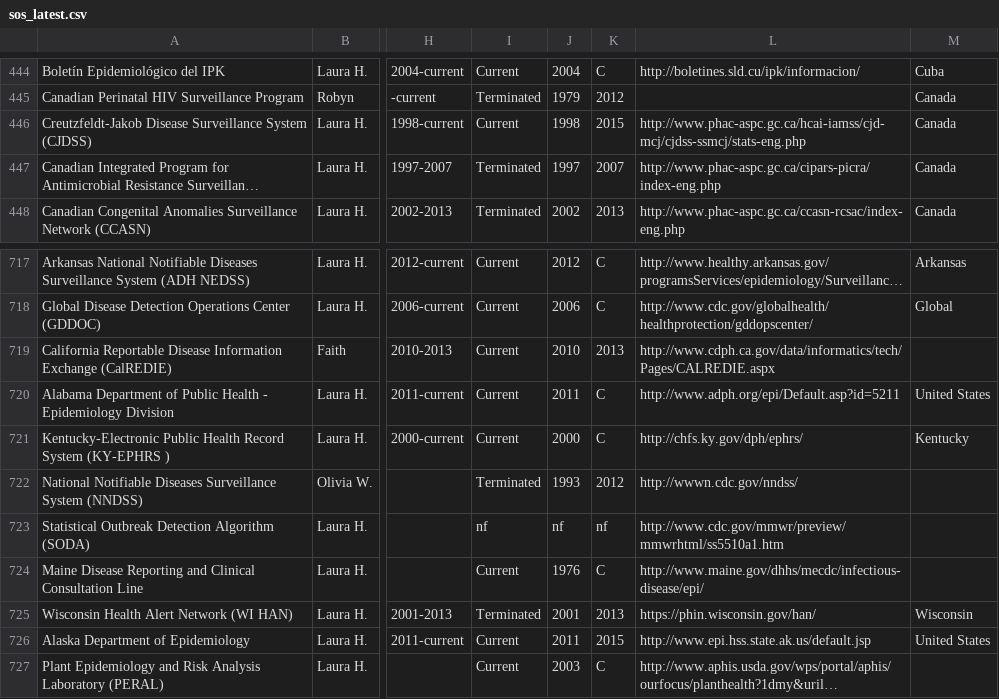
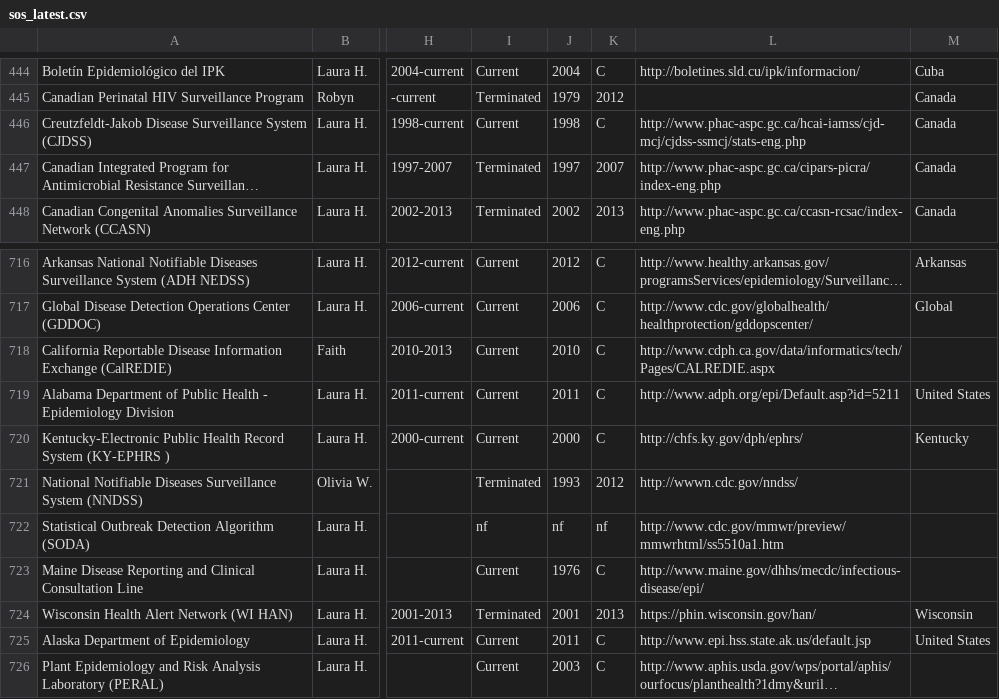
Before and after one commit to ecohealthalliance/sos, a CSV file: inst/rawdata/sos_latest.csv, drawn as a sheet; only a part is shown, gaps mark what is left out; long unchanged cells end in …; addresses are those after the commit; the diff covers the shown part only; the diff names each change by its address in the sheet, - before the commit and + after, or states it on an @@ line.

```diff
--- a/inst/rawdata/sos_latest.csv
+++ b/inst/rawdata/sos_latest.csv
-K446: 2015
+K446: C
-K718: 2013
+K718: C
-K725: 2015
+K725: C
```
Also changed, not shown: 1 removed row and 12 edited cells elsewhere in this file, 24 other files.
